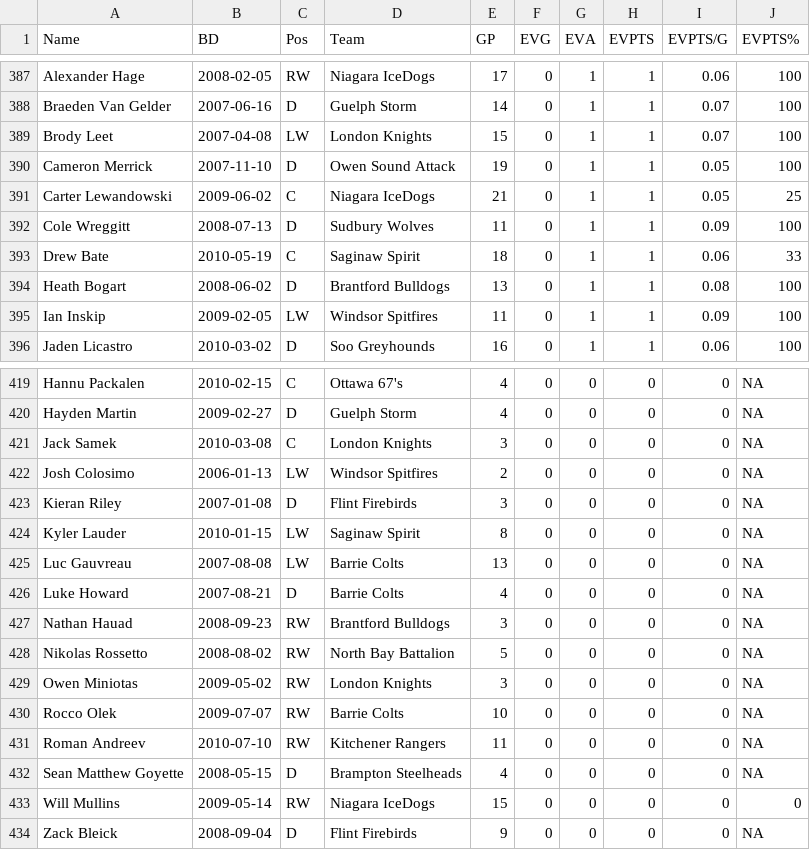
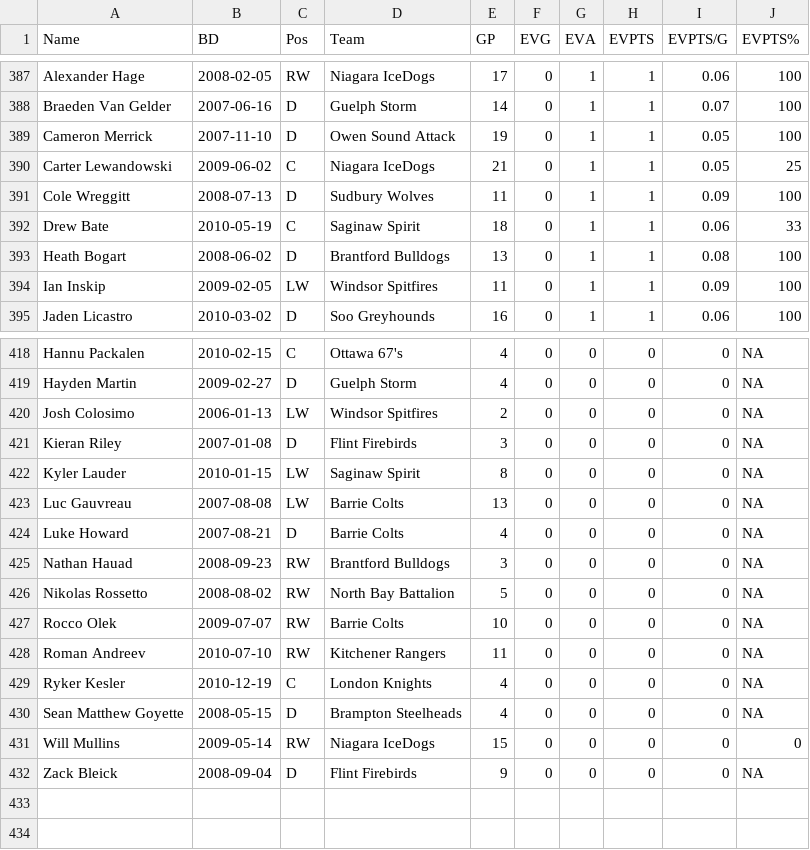
Before and after one commit to NoahCornish/OHLDataHub, a CSV file: data/current/ev.csv, drawn as a sheet; only a part is shown, gaps mark what is left out; removed rows and columns are numbered as before the commit, all else as after; the diff names each change by its address in the sheet, - before the commit and + after, or states it on an @@ line.

```diff
--- a/data/current/ev.csv
+++ b/data/current/ev.csv
-row 389: Brody Leet | 2007-04-08 | LW | London Knights | 15 | 0 | 1 | 1 | 0.07 | 100
-row 421: Jack Samek | 2010-03-08 | C | London Knights | 3 | 0 | 0 | 0 | 0 | NA
-row 429: Owen Miniotas | 2009-05-02 | RW | London Knights | 3 | 0 | 0 | 0 | 0 | NA
+row 429: Ryker Kesler | 2010-12-19 | C | London Knights | 4 | 0 | 0 | 0 | 0 | NA
```
Also changed, not shown: data/current/draft.csv, data/current/goalies.csv, 3 other files.
